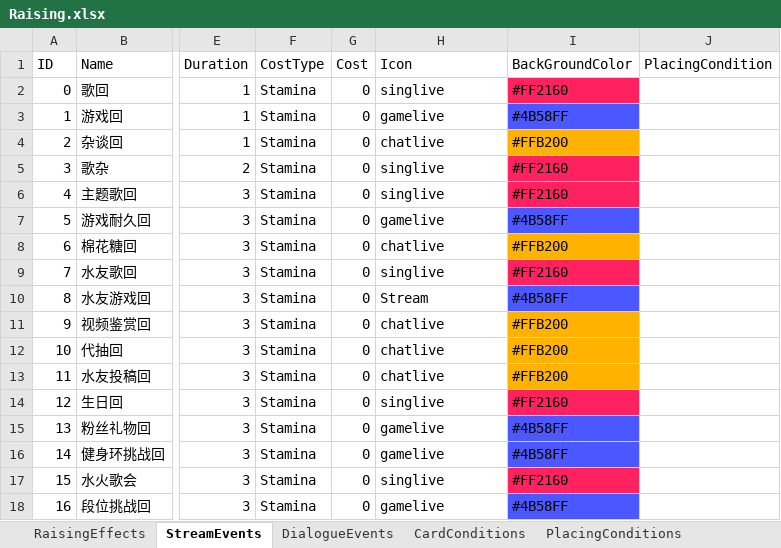
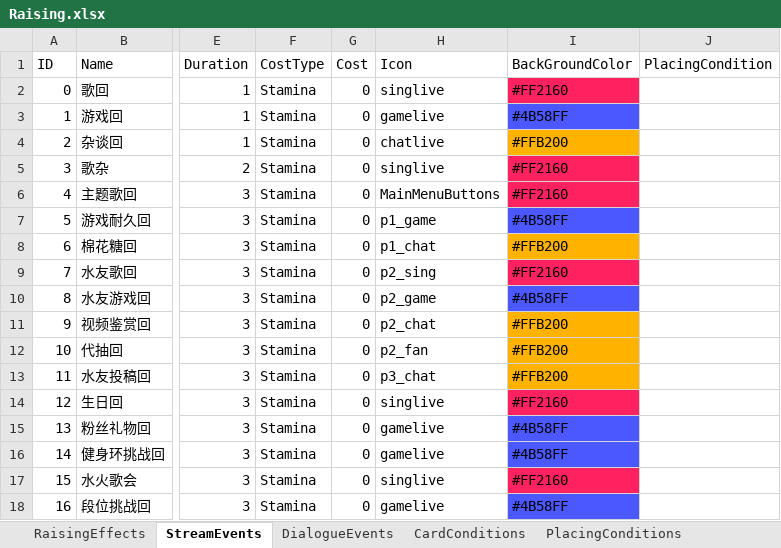
Before and after one commit to MHProtein/VTuberSim, an Excel workbook: Assets/StreamingAssets/Configurations/Raising.xlsx, sheet StreamEvents, drawn as a sheet; only a part is shown, gaps mark what is left out; values as stored, in another font and other column widths than the file's, no borders; the diff names each change by its address in the sheet, - before the commit and + after, or states it on an @@ line.

```diff
--- a/Assets/StreamingAssets/Configurations/Raising.xlsx (sheet StreamEvents)
+++ b/Assets/StreamingAssets/Configurations/Raising.xlsx (sheet StreamEvents)
-H6 (Icon): singlive
+H6 (Icon): MainMenuButtons
-H7 (Icon): gamelive
+H7 (Icon): p1_game
-H8 (Icon): chatlive
+H8 (Icon): p1_chat
-H9 (Icon): singlive
+H9 (Icon): p2_sing
-H10 (Icon): Stream
+H10 (Icon): p2_game
-H11 (Icon): chatlive
+H11 (Icon): p2_chat
-H12 (Icon): chatlive
+H12 (Icon): p2_fan
-H13 (Icon): chatlive
+H13 (Icon): p3_chat
```
Also changed, not shown: sheet DialogueEvents, Assets/StreamingAssets/Configurations/Relics.xlsx, 11 other files.
